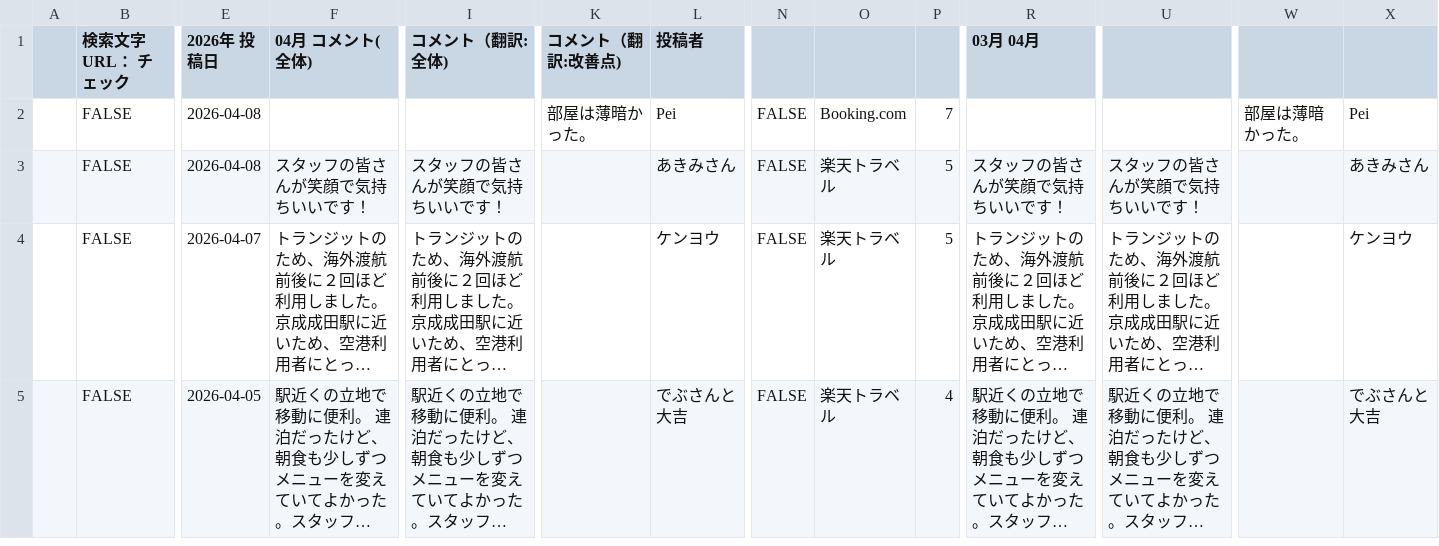
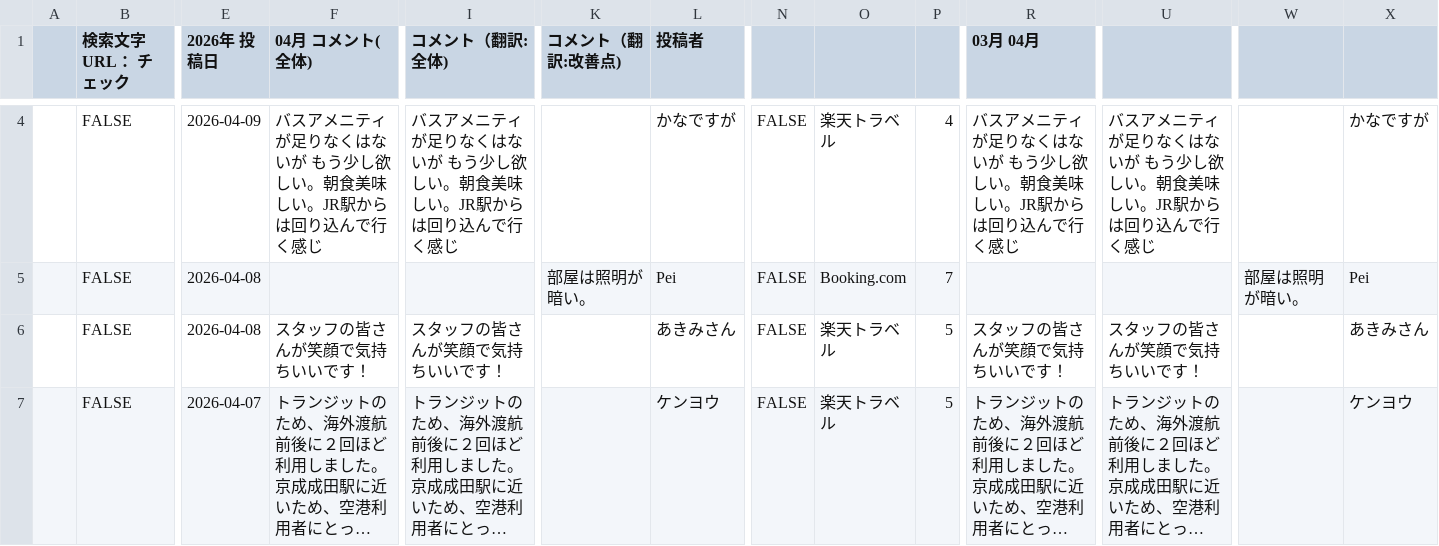
Before and after one commit to TAKAHASHIMITSUGU329/primechange-portal, a CSV file: データ/ホテル口コミデータ/comfort_narita_data.csv, drawn as a sheet; only a part is shown, gaps mark what is left out; the shorter side is filled out with more unchanged rows; long unchanged cells end in …; addresses are those after the commit; rows hold the shown columns only; the diff covers the shown part only; the diff names each change by its address in the sheet, - before the commit and + after, or states it on an @@ line.

```diff
--- a/データ/ホテル口コミデータ/comfort_narita_data.csv
+++ b/データ/ホテル口コミデータ/comfort_narita_data.csv
+row 4:  | FALSE | 2026-04-09 | バスアメニティが足りなくはないが もう少し欲しい。朝食美味しい。JR駅からは回り込んで行く感じ | バスアメニティが足りなくはないが もう少し欲しい。朝食美味しい。JR駅からは回り込んで行く感じ |  | かなですが | FALSE | 楽天トラベル | 4 | バスアメニティが足りなくはないが もう少し欲しい。朝食美味しい。JR駅からは回り込んで行く感じ | バスアメニティが足りなくはないが もう少し欲しい。朝食美味しい。JR駅からは回り込んで行く感じ |  | かなですが
-K5 (コメント（翻訳:改善点)): 部屋は薄暗かった。
+K5 (コメント（翻訳:改善点)): 部屋は照明が暗い。
-W5: 部屋は薄暗かった。
+W5: 部屋は照明が暗い。
```
Also changed, not shown: 2 added rows and 10 edited cells elsewhere in this file, データ/ホテル口コミデータ/chisan_data_converted.csv, データ/ホテル口コミデータ/comfort_era_higashikanda_data.csv, 31 other files.
